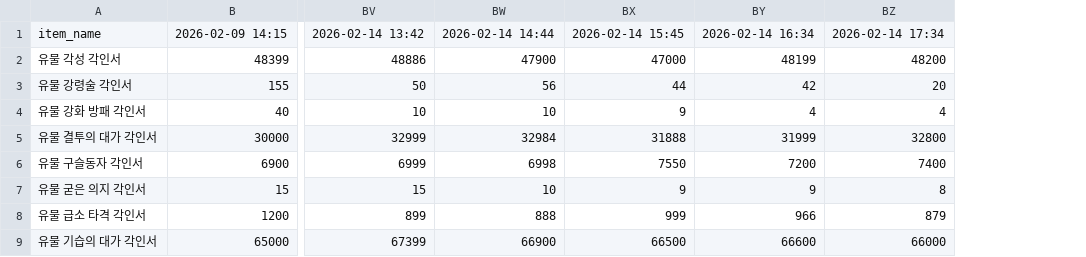
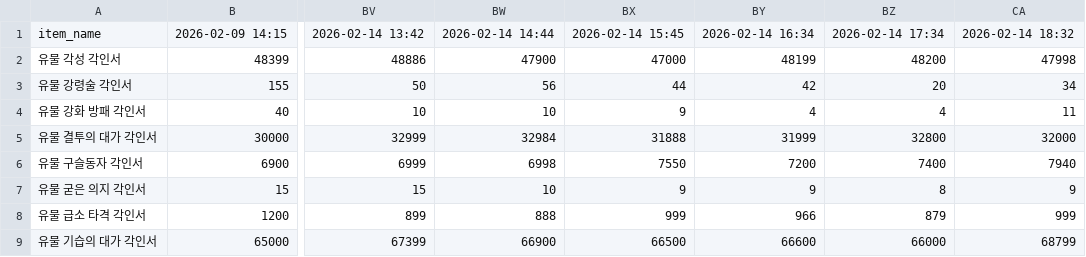
Before and after one commit to icedo724/lostark, a CSV file: data/market_engravings.csv, drawn as a sheet; only a part is shown, gaps mark what is left out; the diff names each change by its address in the sheet, - before the commit and + after, or states it on an @@ line.

```diff
--- a/data/market_engravings.csv
+++ b/data/market_engravings.csv
+column CA, rows 1-9: 2026-02-14 18:32 | 47998 | 34 | 11 | 32000 | 7940 | 9 | 999 | 68799
```
Also changed, not shown: data/market_battleitems.csv, data/market_gems.csv, 2 other files.
